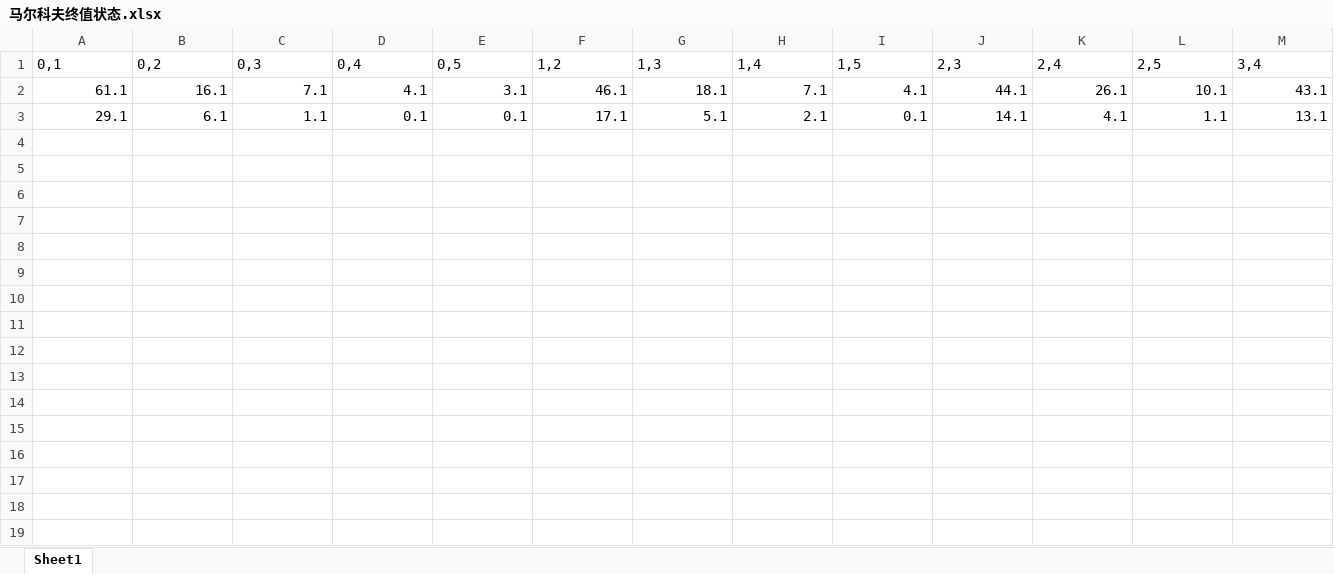
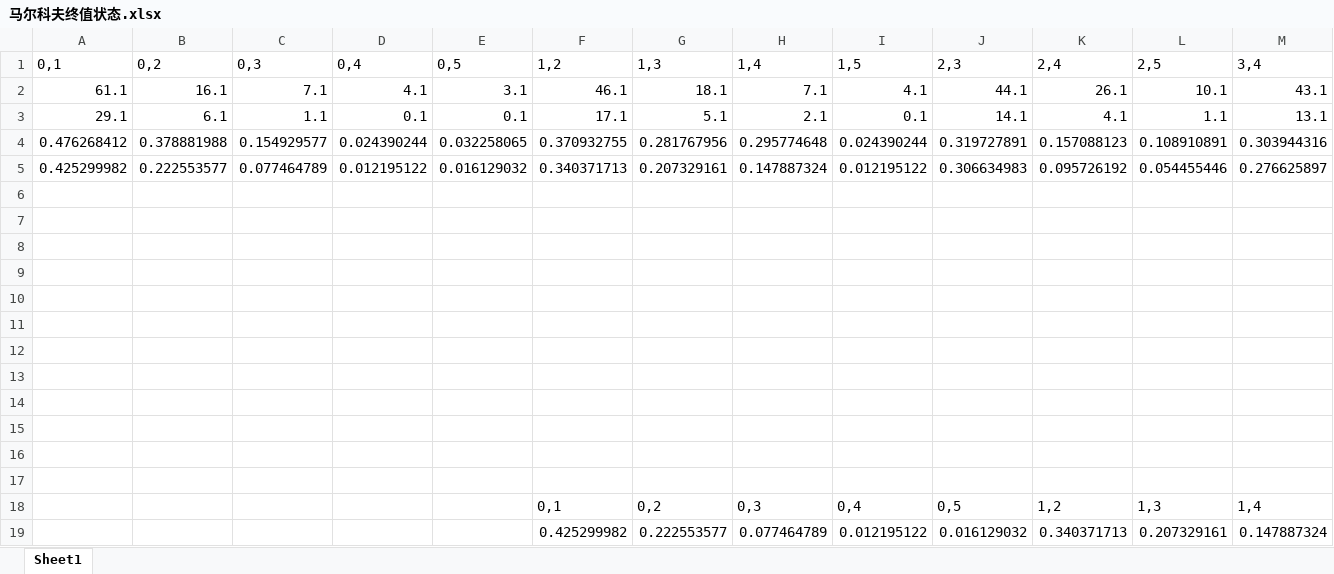
Before and after one commit to zhengykbetter/MCM-ICM-Learning, an Excel workbook: MOMENTUM! 2024-C/可视化需求/1.2 V/马尔科夫终值状态.xlsx, sheet Sheet1, drawn as a sheet; only a part is shown; values as stored, in another font and other column widths than the file's, no borders; rows hold the shown columns only; the diff names each change by its address in the sheet, - before the commit and + after, or states it on an @@ line.

```diff
--- a/MOMENTUM! 2024-C/可视化需求/1.2 V/马尔科夫终值状态.xlsx (sheet Sheet1)
+++ b/MOMENTUM! 2024-C/可视化需求/1.2 V/马尔科夫终值状态.xlsx (sheet Sheet1)
+row 4: 0.476268412 | 0.378881988 | 0.154929577 | 0.024390244 | 0.032258065 | 0.370932755 | 0.281767956 | 0.295774648 | 0.024390244 | 0.319727891 | 0.157088123 | 0.108910891 | 0.303944316
+row 5: 0.425299982 | 0.222553577 | 0.077464789 | 0.012195122 | 0.016129032 | 0.340371713 | 0.207329161 | 0.147887324 | 0.012195122 | 0.306634983 | 0.095726192 | 0.054455446 | 0.276625897
+row 6: (empty)
+row 7: (empty)
+row 8: (empty)
+row 9: (empty)
+row 10: (empty)
+row 11: (empty)
+row 12: (empty)
+row 13: (empty)
+row 14: (empty)
+row 15: (empty)
+row 16: (empty)
+row 17: (empty)
+row 18:  |  |  |  |  | 0,1 | 0,2 | 0,3 | 0,4 | 0,5 | 1,2 | 1,3 | 1,4
+row 19:  |  |  |  |  | 0.425299982 | 0.222553577 | 0.077464789 | 0.012195122 | 0.016129032 | 0.340371713 | 0.207329161 | 0.147887324
```
Also changed, not shown: 2 other files.
